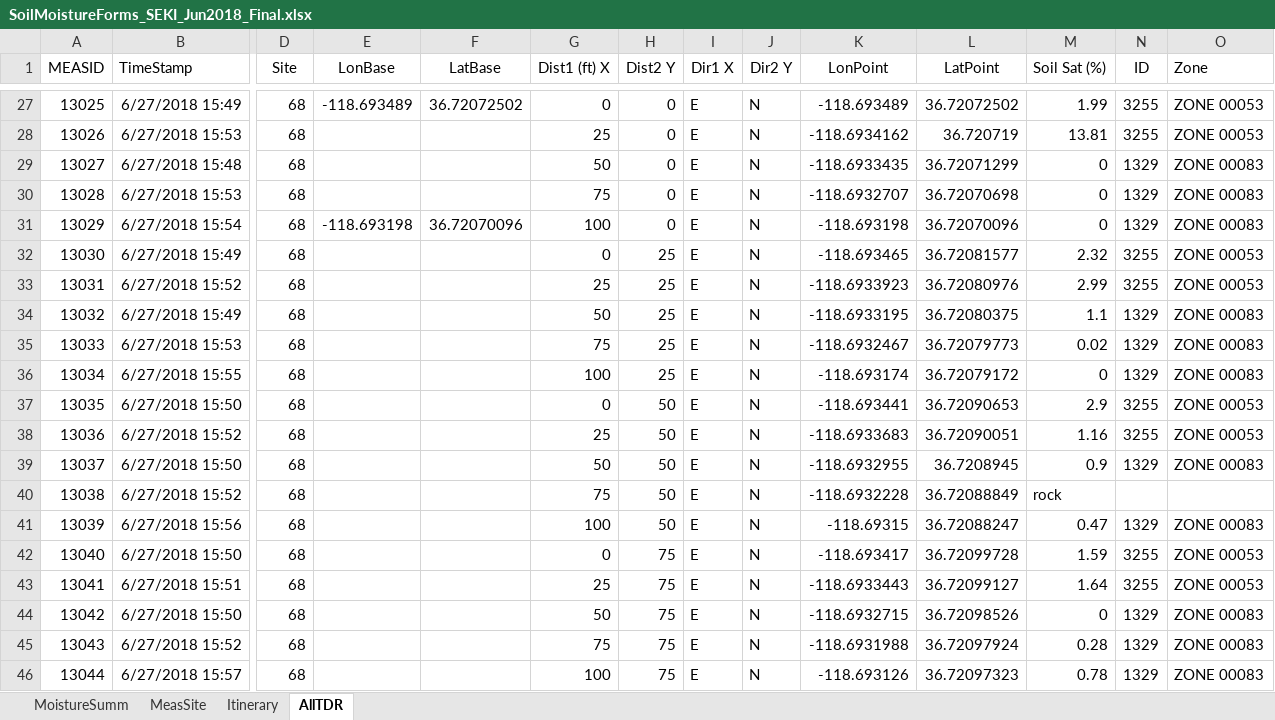
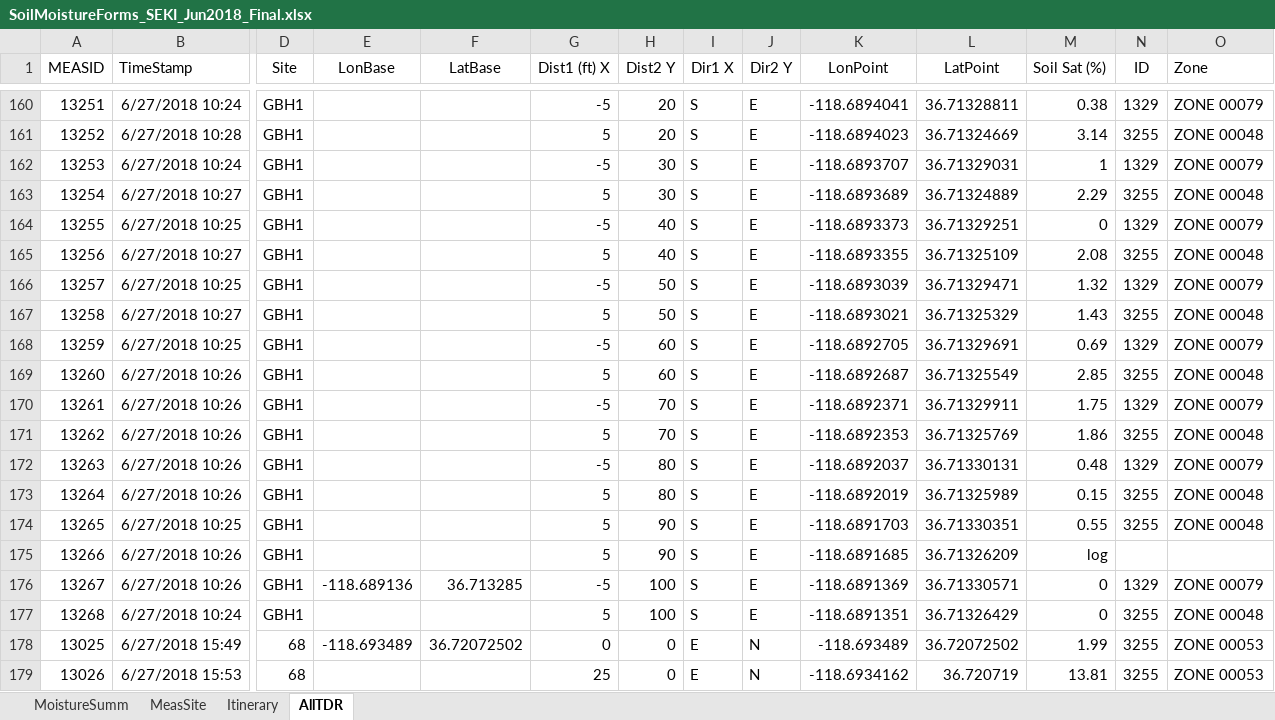
Before and after one commit to stevensjt/SEKI_Imagery_Analysis, an Excel workbook: Raw Data/Soil Moisture/SoilMoistureForms_SEKI_Jun2018_Final.xlsx, sheet AllTDR, drawn as a sheet; only a part is shown, gaps mark what is left out; the shorter side is filled out with more unchanged rows; values as stored, in another font and other column widths than the file's, no borders; charts and pictures not drawn; rows hold the shown columns only; the diff covers the shown part only; the diff names each change by its address in the sheet, - before the commit and + after, or states it on an @@ line.

Commit message:
2018 Soil Moisture data updates, and manuscript updates.

```diff
--- a/Raw Data/Soil Moisture/SoilMoistureForms_SEKI_Jun2018_Final.xlsx (sheet AllTDR)
+++ b/Raw Data/Soil Moisture/SoilMoistureForms_SEKI_Jun2018_Final.xlsx (sheet AllTDR)
+row 160: 13251 | 6/27/2018 10:24 | GBH1 |  |  | -5 | 20 | S | E | -118.6894041 | 36.71328811 | 0.38 | 1329 | ZONE 00079
+row 161: 13252 | 6/27/2018 10:28 | GBH1 |  |  | 5 | 20 | S | E | -118.6894023 | 36.71324669 | 3.14 | 3255 | ZONE 00048
+row 162: 13253 | 6/27/2018 10:24 | GBH1 |  |  | -5 | 30 | S | E | -118.6893707 | 36.71329031 | 1 | 1329 | ZONE 00079
+row 163: 13254 | 6/27/2018 10:27 | GBH1 |  |  | 5 | 30 | S | E | -118.6893689 | 36.71324889 | 2.29 | 3255 | ZONE 00048
+row 164: 13255 | 6/27/2018 10:25 | GBH1 |  |  | -5 | 40 | S | E | -118.6893373 | 36.71329251 | 0 | 1329 | ZONE 00079
+row 165: 13256 | 6/27/2018 10:27 | GBH1 |  |  | 5 | 40 | S | E | -118.6893355 | 36.71325109 | 2.08 | 3255 | ZONE 00048
+row 166: 13257 | 6/27/2018 10:25 | GBH1 |  |  | -5 | 50 | S | E | -118.6893039 | 36.71329471 | 1.32 | 1329 | ZONE 00079
+row 167: 13258 | 6/27/2018 10:27 | GBH1 |  |  | 5 | 50 | S | E | -118.6893021 | 36.71325329 | 1.43 | 3255 | ZONE 00048
+row 168: 13259 | 6/27/2018 10:25 | GBH1 |  |  | -5 | 60 | S | E | -118.6892705 | 36.71329691 | 0.69 | 1329 | ZONE 00079
+row 169: 13260 | 6/27/2018 10:26 | GBH1 |  |  | 5 | 60 | S | E | -118.6892687 | 36.71325549 | 2.85 | 3255 | ZONE 00048
+row 170: 13261 | 6/27/2018 10:26 | GBH1 |  |  | -5 | 70 | S | E | -118.6892371 | 36.71329911 | 1.75 | 1329 | ZONE 00079
+row 171: 13262 | 6/27/2018 10:26 | GBH1 |  |  | 5 | 70 | S | E | -118.6892353 | 36.71325769 | 1.86 | 3255 | ZONE 00048
+row 172: 13263 | 6/27/2018 10:26 | GBH1 |  |  | -5 | 80 | S | E | -118.6892037 | 36.71330131 | 0.48 | 1329 | ZONE 00079
+row 173: 13264 | 6/27/2018 10:26 | GBH1 |  |  | 5 | 80 | S | E | -118.6892019 | 36.71325989 | 0.15 | 3255 | ZONE 00048
+row 174: 13265 | 6/27/2018 10:25 | GBH1 |  |  | 5 | 90 | S | E | -118.6891703 | 36.71330351 | 0.55 | 3255 | ZONE 00048
+row 175: 13266 | 6/27/2018 10:26 | GBH1 |  |  | 5 | 90 | S | E | -118.6891685 | 36.71326209 | log
+row 176: 13267 | 6/27/2018 10:26 | GBH1 | -118.689136 | 36.713285 | -5 | 100 | S | E | -118.6891369 | 36.71330571 | 0 | 1329 | ZONE 00079
+row 177: 13268 | 6/27/2018 10:24 | GBH1 |  |  | 5 | 100 | S | E | -118.6891351 | 36.71326429 | 0 | 3255 | ZONE 00048
```
Also changed, not shown: other rows of this sheet, 9 other files.
